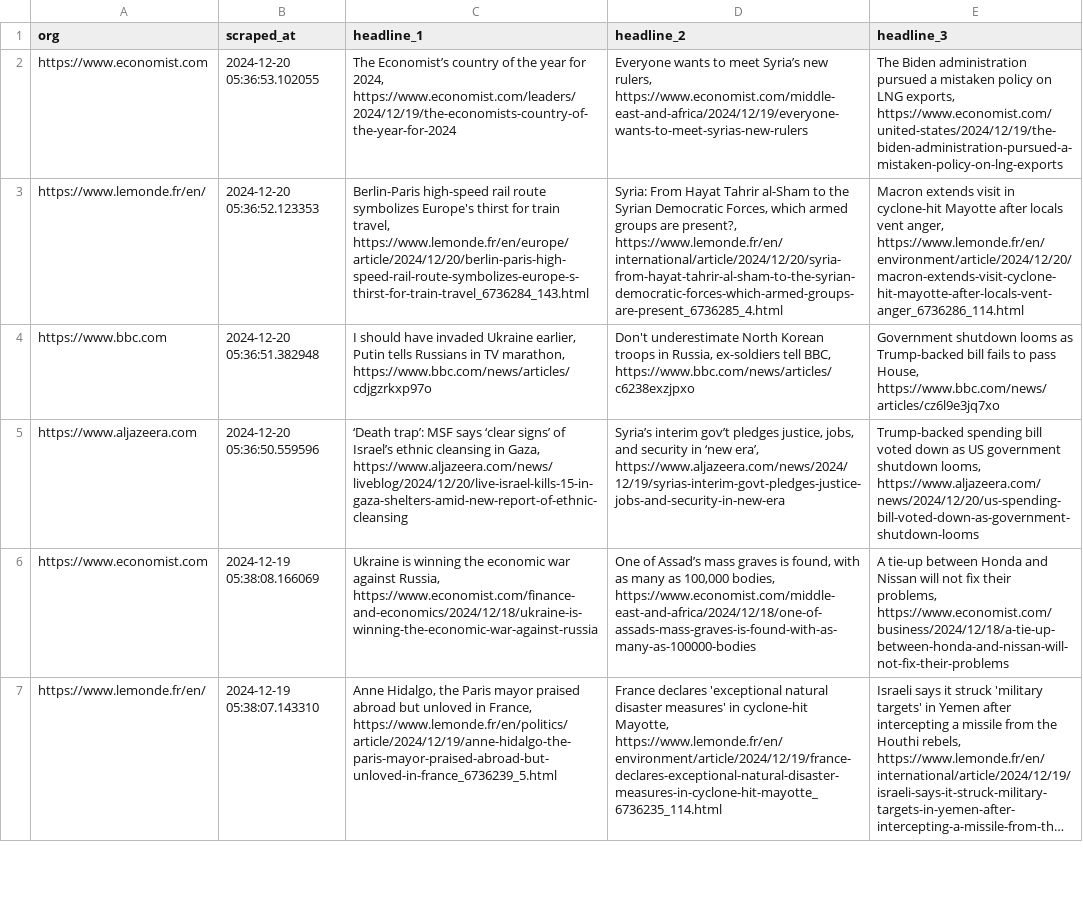
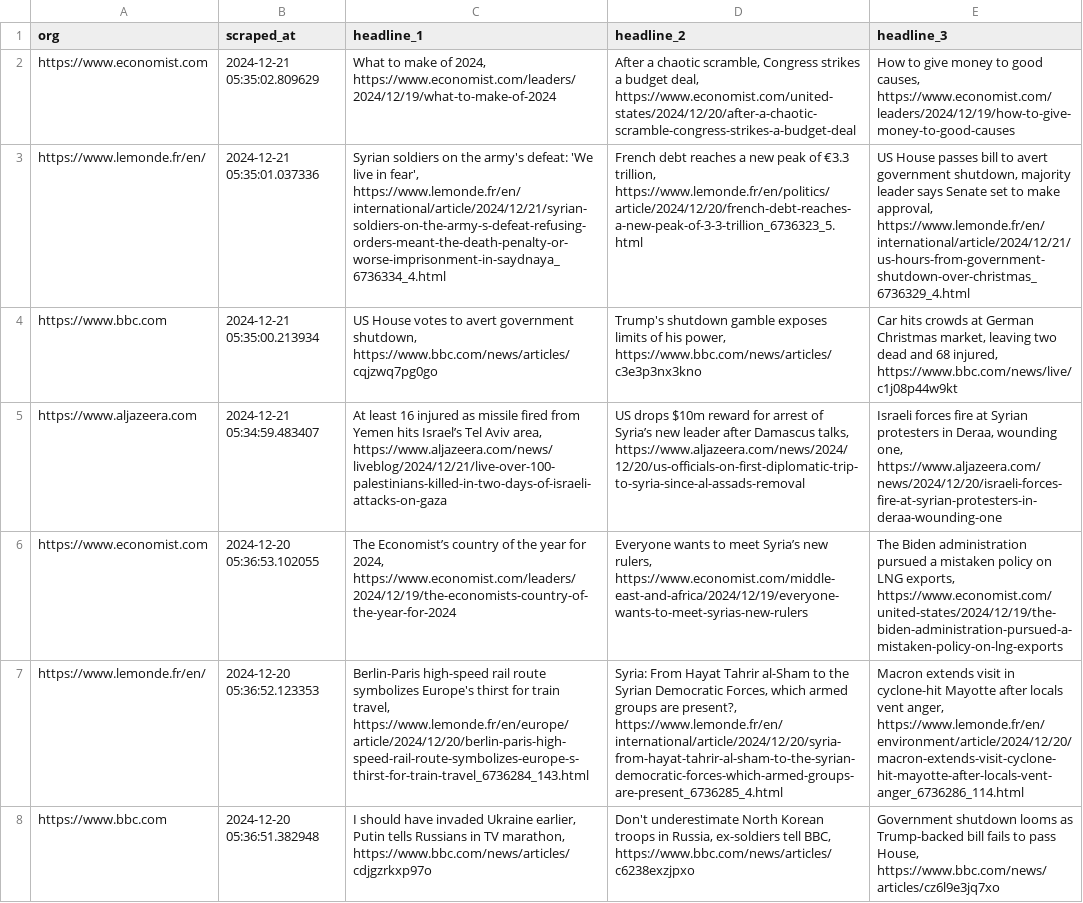
Before and after one commit to raphaelletseng/news_autoscraper, a CSV file: updated_headlines.csv, drawn as a sheet; only a part is shown; the shorter side is filled out with more unchanged rows; long unchanged cells end in …; the diff names each change by its address in the sheet, - before the commit and + after, or states it on an @@ line.

```diff
--- a/updated_headlines.csv
+++ b/updated_headlines.csv
+row 2: https://www.economist.com | 2024-12-21 05:35:02.809629 | What to make of 2024, https://www.economist.com/leaders/2024/12/19/what-to-make-of-2024 | After a chaotic scramble, Congress strikes a budget deal, https://www.economist.com/united-states/2024/12/20/after-a-chaotic-scramble-congress-strikes-a-budget-deal | How to give money to good causes, https://www.economist.com/leaders/2024/12/19/how-to-give-money-to-good-causes
+row 3: https://www.lemonde.fr/en/ | 2024-12-21 05:35:01.037336 | Syrian soldiers on the army's defeat: 'We live in fear', https://www.lemonde.fr/en/international/article/2024/12/21/syrian-soldiers-on-the-army-s-defeat-refusing-orders-meant-the-death-penalty-or-worse-imprisonment-in-saydnaya_6736334_4.html | French debt reaches a new peak of €3.3 trillion, https://www.lemonde.fr/en/politics/article/2024/12/20/french-debt-reaches-a-new-peak-of-3-3-trillion_6736323_5.html | US House passes bill to avert government shutdown, majority leader says Senate set to make approval, https://www.lemonde.fr/en/international/article/2024/12/21/us-hours-from-government-shutdown-over-christmas_6736329_4.html
+row 4: https://www.bbc.com | 2024-12-21 05:35:00.213934 | US House votes to avert government shutdown, https://www.bbc.com/news/articles/cqjzwq7pg0go | Trump's shutdown gamble exposes limits of his power, https://www.bbc.com/news/articles/c3e3p3nx3kno | Car hits crowds at German Christmas market, leaving two dead and 68 injured, https://www.bbc.com/news/live/c1j08p44w9kt
+row 5: https://www.aljazeera.com | 2024-12-21 05:34:59.483407 | At least 16 injured as missile fired from Yemen hits Israel’s Tel Aviv area, https://www.aljazeera.com/news/liveblog/2024/12/21/live-over-100-palestinians-killed-in-two-days-of-israeli-attacks-on-gaza | US drops $10m reward for arrest of Syria’s new leader after Damascus talks, https://www.aljazeera.com/news/2024/12/20/us-officials-on-first-diplomatic-trip-to-syria-since-al-assads-removal | Israeli forces fire at Syrian protesters in Deraa, wounding one, https://www.aljazeera.com/news/2024/12/20/israeli-forces-fire-at-syrian-protesters-in-deraa-wounding-one
```
